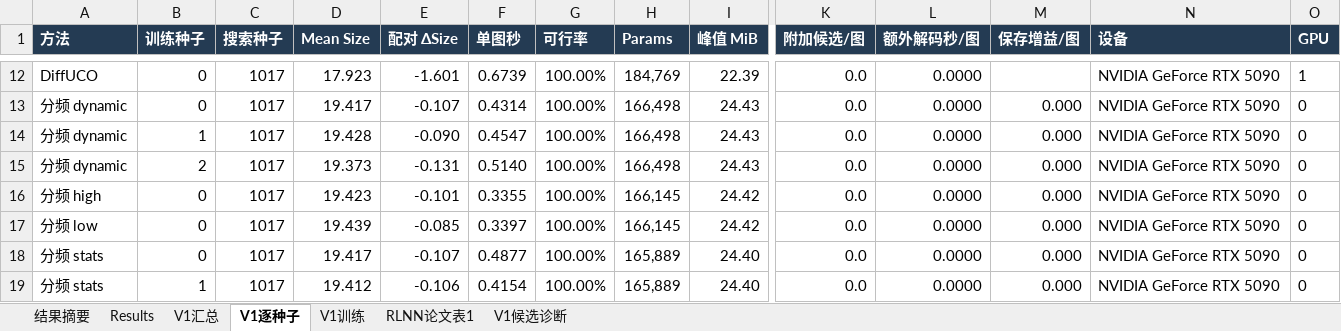
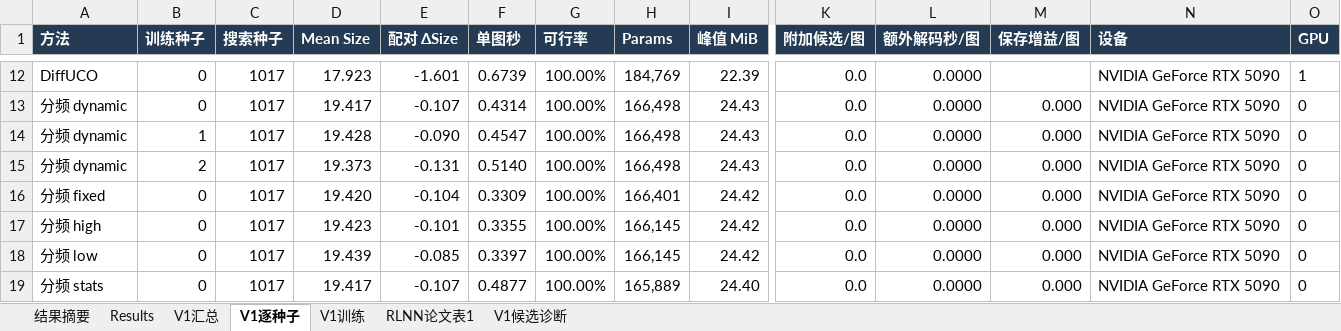
Before and after one commit to YuqiWang-code/RLNN_lab, an Excel workbook: docs/实验结果.xlsx, sheet V1逐种子, drawn as a sheet; only a part is shown, gaps mark what is left out; the shorter side is filled out with more unchanged rows; values as stored, in another font and other column widths than the file's, no borders; rows hold the shown columns only; the diff names each change by its address in the sheet, - before the commit and + after, or states it on an @@ line.

```diff
--- a/docs/实验结果.xlsx (sheet V1逐种子)
+++ b/docs/实验结果.xlsx (sheet V1逐种子)
+row 16: 分频 fixed | 0 | 1017 | 19.420 | -0.104 | 0.3309 | 100.00% | 166,401 | 24.42 | 0.0 | 0.0000 | 0.000 | NVIDIA GeForce RTX 5090 | 0
```
Also changed, not shown: sheet V1汇总, 3 other files.
